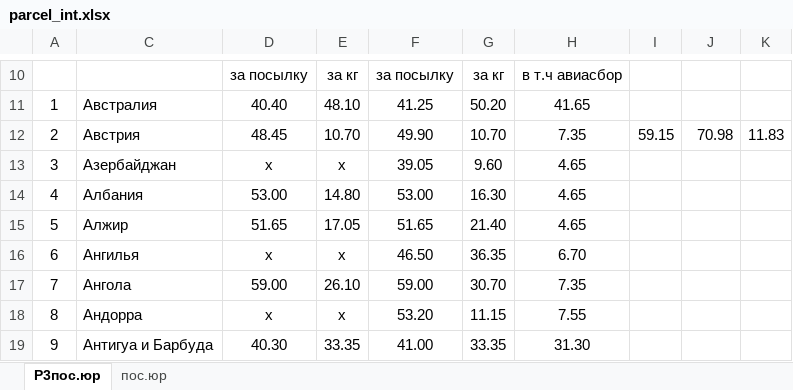
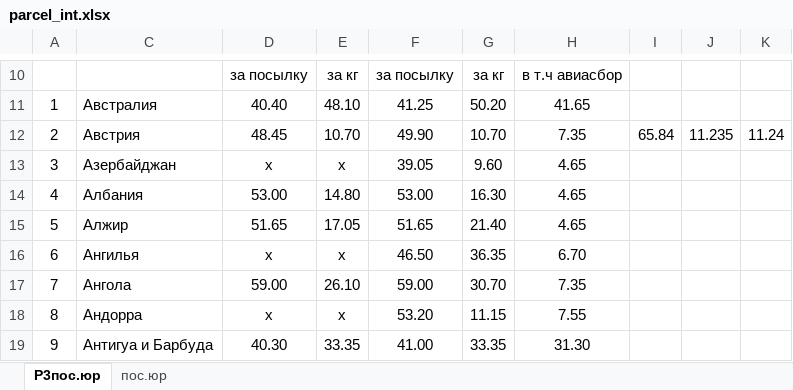
Before and after one commit to AlenaYurevich/Postcalc3, an Excel workbook: calc/files/parcel_int.xlsx, sheet Р3пос.юр, drawn as a sheet; only a part is shown, gaps mark what is left out; values as stored, in another font and other column widths than the file's, no borders; the diff names each change by its address in the sheet, - before the commit and + after, or states it on an @@ line.

```diff
--- a/calc/files/parcel_int.xlsx (sheet Р3пос.юр)
+++ b/calc/files/parcel_int.xlsx (sheet Р3пос.юр)
-I12: 59.15
+I12: 65.84
-J12: 70.98
+J12: 11.235
-K12: 11.83
+K12: 11.24
```
Also changed, not shown: sheet пос.юр, 6 other files.
